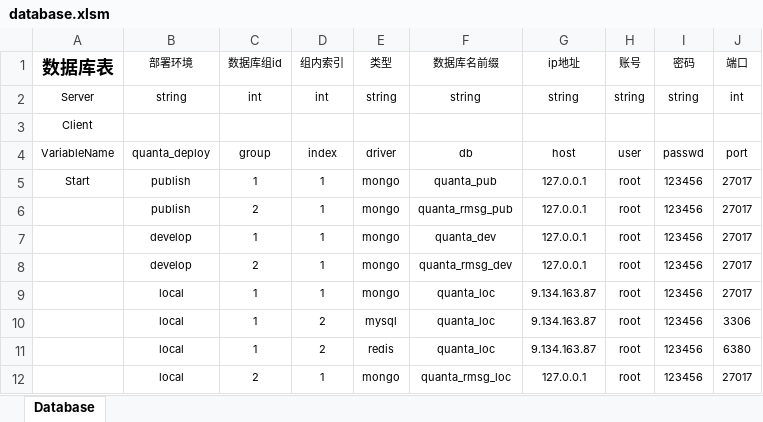
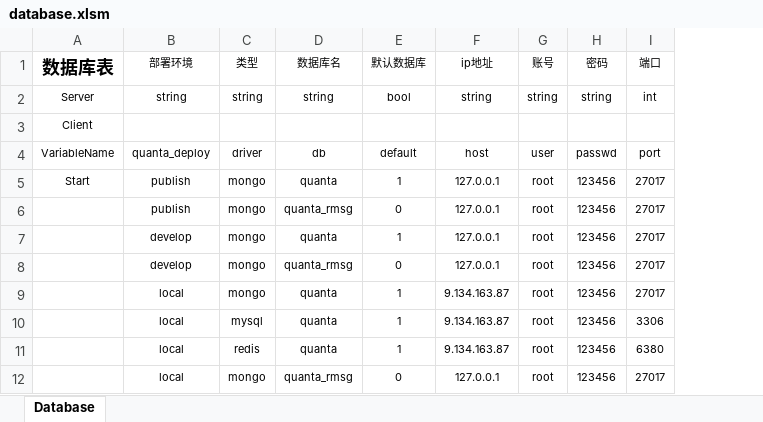
Before and after one commit to xiyoo0812/quanta, an Excel workbook: deply/database.xlsm, sheet Database, drawn as a sheet; values as stored, in another font and other column widths than the file's, no borders; charts and pictures not drawn; removed rows and columns are numbered as before the commit, all else as after; the diff names each change by its address in the sheet, - before the commit and + after, or states it on an @@ line.

```diff
--- a/deply/database.xlsm (sheet Database)
+++ b/deply/database.xlsm (sheet Database)
-column C (数据库组id), rows 2-12: int |  | group | 1 | 2 | 1 | 2 | 1 | 1 | 1 | 2
-column D (组内索引), rows 2-12: int |  | index | 1 | 1 | 1 | 1 | 1 | 2 | 2 | 1
-column F (数据库名前缀), rows 2-12: string |  | db | quanta_pub | quanta_rmsg_pub | quanta_dev | quanta_rmsg_dev | quanta_loc | quanta_loc | quanta_loc | quanta_rmsg_loc
+column D (数据库名), rows 2-12: string |  | db | quanta | quanta_rmsg | quanta | quanta_rmsg | quanta | quanta | quanta | quanta_rmsg
+column E (默认数据库), rows 2-12: bool |  | default | 1 | 0 | 1 | 0 | 1 | 1 | 1 | 0
```
Also changed, not shown: charts or pictures, 18 other files.
